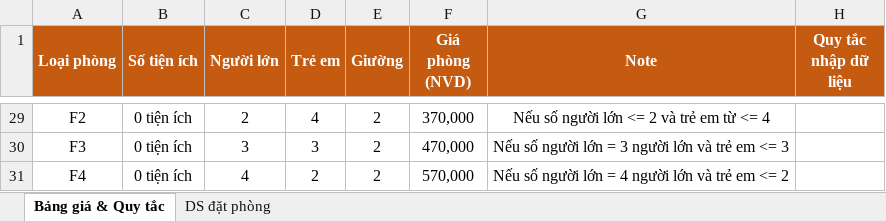
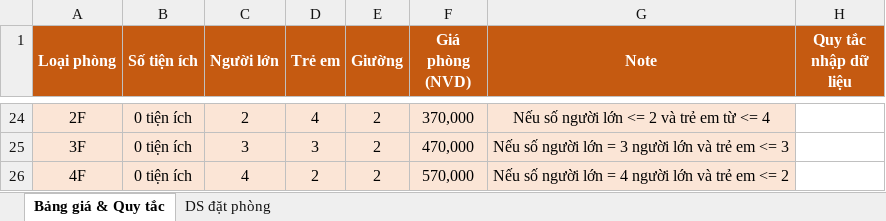
Before and after one commit to aendy2000/SEP-VanLangHotel, an Excel workbook: SEP-VanLangHotel/Upload/Demo.xlsx, sheet Bảng giá & Quy tắc, drawn as a sheet; only a part is shown, gaps mark what is left out; values as stored, in another font and other column widths than the file's, no borders; addresses are those after the commit; the diff covers the shown part only; the diff names each change by its address in the sheet, - before the commit and + after, or states it on an @@ line.

```diff
--- a/SEP-VanLangHotel/Upload/Demo.xlsx (sheet Bảng giá & Quy tắc)
+++ b/SEP-VanLangHotel/Upload/Demo.xlsx (sheet Bảng giá & Quy tắc)
-A24:G26 fill: none
+A24:G26 fill: #FBE5D6
-A24 (Loại phòng): F2
+A24 (Loại phòng): 2F
-A25 (Loại phòng): F3
+A25 (Loại phòng): 3F
-A26 (Loại phòng): F4
+A26 (Loại phòng): 4F
```
Also changed, not shown: 5 removed rows, 22 edited cells, cell formats and merged cells elsewhere in this sheet, sheet DS đặt phòng, 21 other files.
